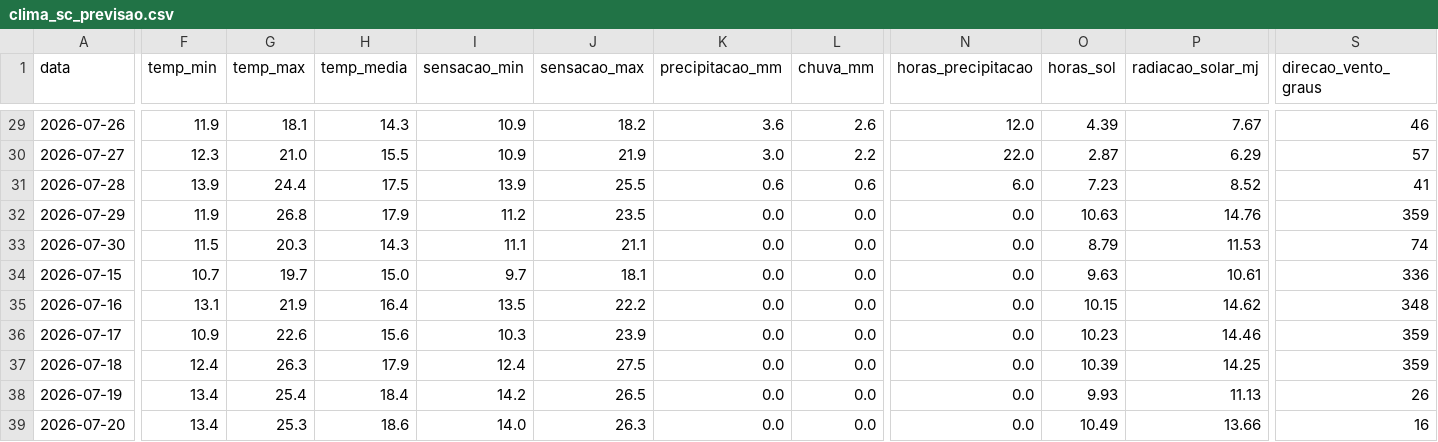
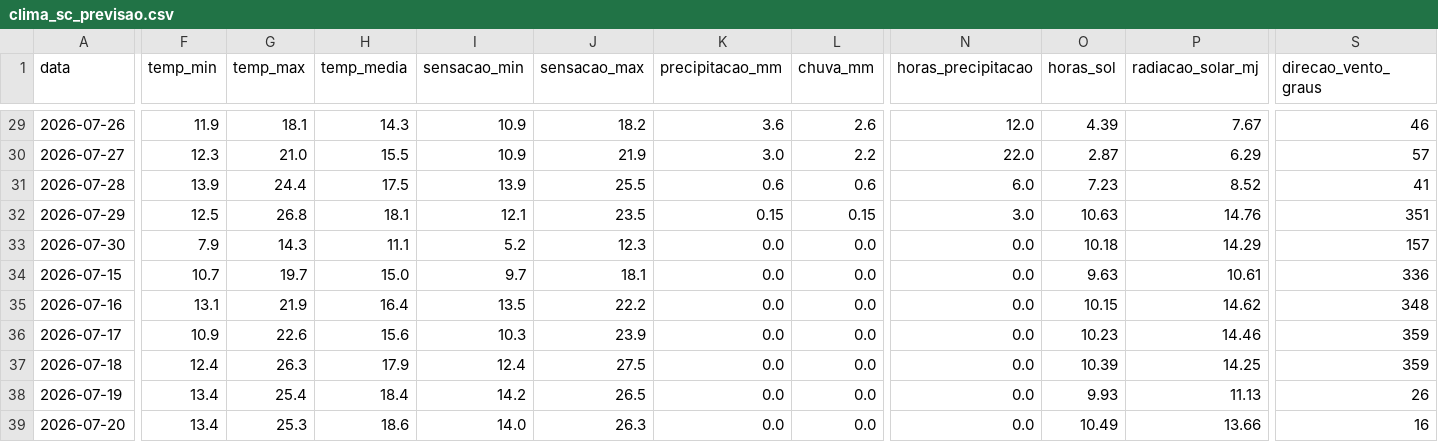
Before and after one commit to augluiz/vcz-site, a CSV file: ceasa_dashboard/dados/clima_sc_previsao.csv, drawn as a sheet; only a part is shown, gaps mark what is left out; the diff covers the shown part only; the diff names each change by its address in the sheet, - before the commit and + after, or states it on an @@ line.

```diff
--- a/ceasa_dashboard/dados/clima_sc_previsao.csv
+++ b/ceasa_dashboard/dados/clima_sc_previsao.csv
-F32 (temp_min): 11.9
+F32 (temp_min): 12.5
-H32 (temp_media): 17.9
+H32 (temp_media): 18.1
-I32 (sensacao_min): 11.2
+I32 (sensacao_min): 12.1
-K32 (precipitacao_mm): 0.0
+K32 (precipitacao_mm): 0.15
-L32 (chuva_mm): 0.0
+L32 (chuva_mm): 0.15
-N32 (horas_precipitacao): 0.0
+N32 (horas_precipitacao): 3.0
-S32 (direcao_vento_graus): 359
+S32 (direcao_vento_graus): 351
-F33 (temp_min): 11.5
+F33 (temp_min): 7.9
-G33 (temp_max): 20.3
+G33 (temp_max): 14.3
-H33 (temp_media): 14.3
+H33 (temp_media): 11.1
-I33 (sensacao_min): 11.1
+I33 (sensacao_min): 5.2
-J33 (sensacao_max): 21.1
+J33 (sensacao_max): 12.3
-O33 (horas_sol): 8.79
+O33 (horas_sol): 10.18
-P33 (radiacao_solar_mj): 11.53
+P33 (radiacao_solar_mj): 14.29
-S33 (direcao_vento_graus): 74
+S33 (direcao_vento_graus): 157
```
Also changed, not shown: 40 edited cells elsewhere in this file.
